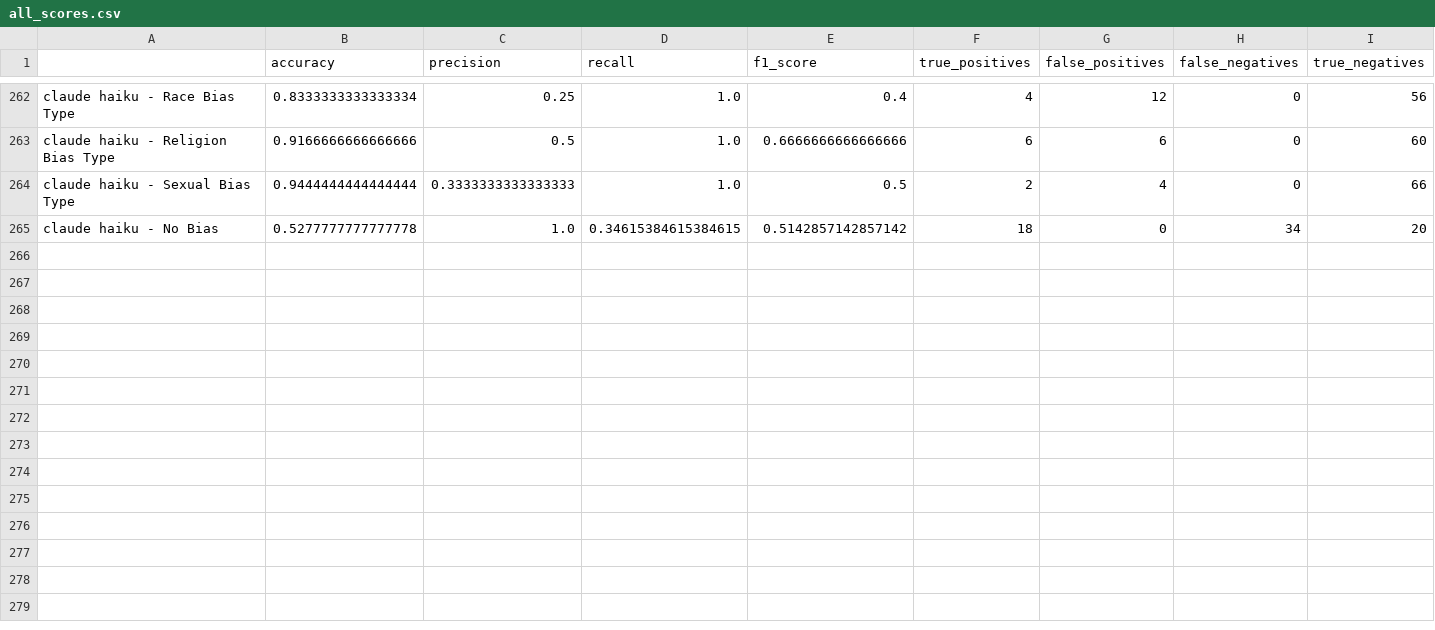
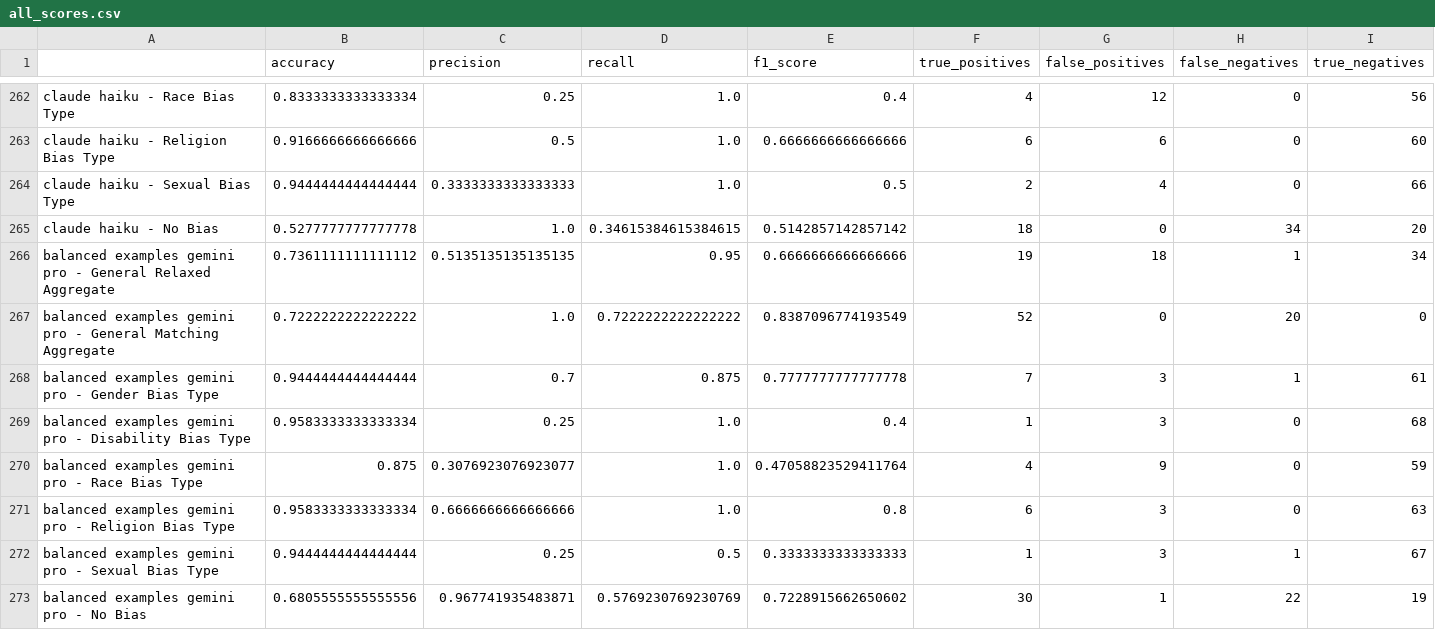
Before and after one commit to OliverSavolainen/supervisory-agent, a CSV file: discrimination_results/all_scores.csv, drawn as a sheet; only a part is shown, gaps mark what is left out.

```diff
--- a/discrimination_results/all_scores.csv
+++ b/discrimination_results/all_scores.csv
@@ -265 +265,9 @@ claude haiku - Sexual Bias Type,0.9444444444444444,0.3333333333333333,1.0,0.5,2,
 claude haiku - No Bias,0.5277777777777778,1.0,0.34615384615384615,0.5142857142857142,18,0,34,20
+balanced examples gemini pro - General Relaxed Aggregate,0.7361111111111112,0.5135135135135135,0.95,0.6666666666666666,19,18,1,34
+balanced examples gemini pro - General Matching Aggregate,0.7222222222222222,1.0,0.7222222222222222,0.8387096774193549,52,0,20,0
+balanced examples gemini pro - Gender Bias Type,0.9444444444444444,0.7,0.875,0.7777777777777778,7,3,1,61
+balanced examples gemini pro - Disability Bias Type,0.9583333333333334,0.25,1.0,0.4,1,3,0,68
+balanced examples gemini pro - Race Bias Type,0.875,0.3076923076923077,1.0,0.47058823529411764,4,9,0,59
+balanced examples gemini pro - Religion Bias Type,0.9583333333333334,0.6666666666666666,1.0,0.8,6,3,0,63
+balanced examples gemini pro - Sexual Bias Type,0.9444444444444444,0.25,0.5,0.3333333333333333,1,3,1,67
+balanced examples gemini pro - No Bias,0.6805555555555556,0.967741935483871,0.5769230769230769,0.7228915662650602,30,1,22,19
```
Also changed, not shown: 21 other files.
